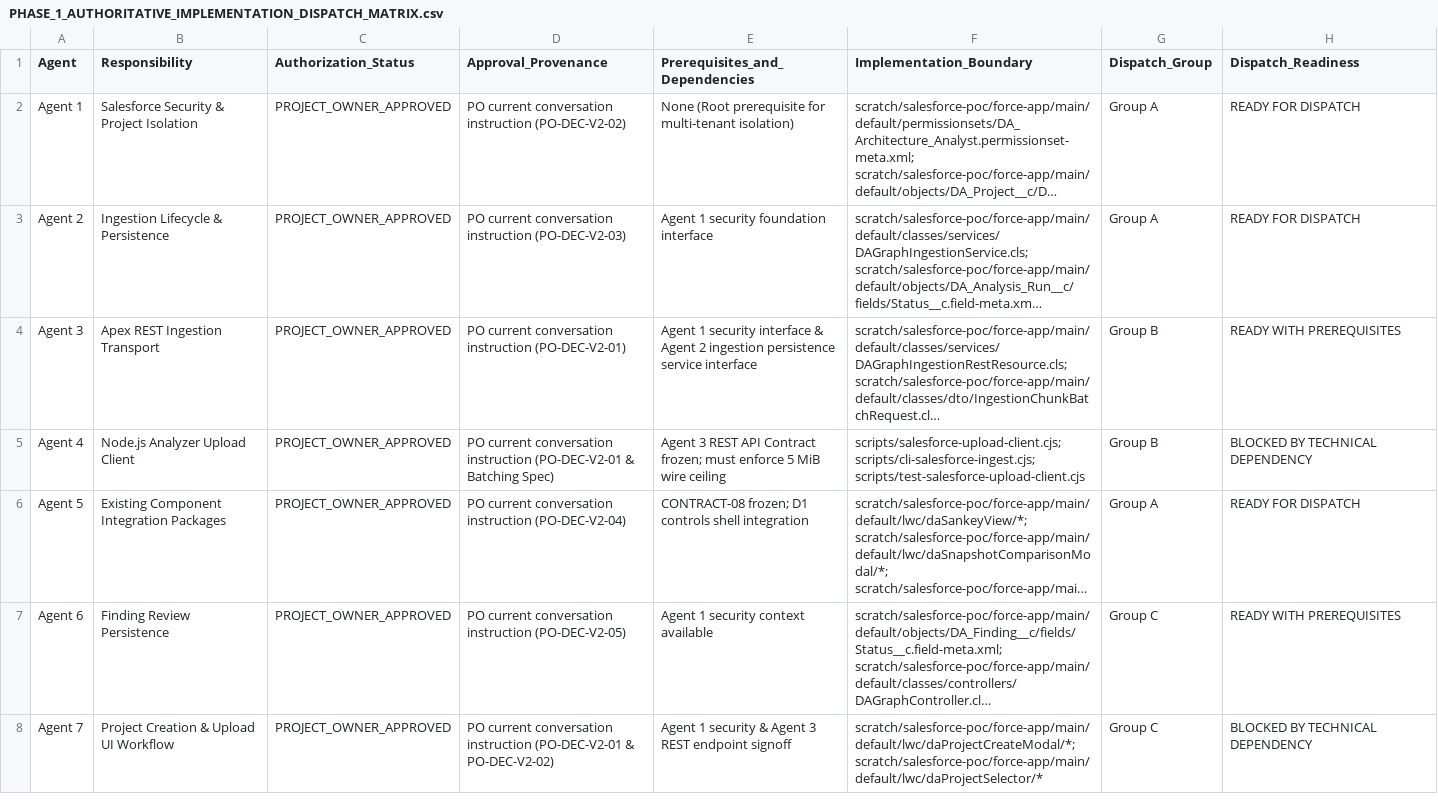
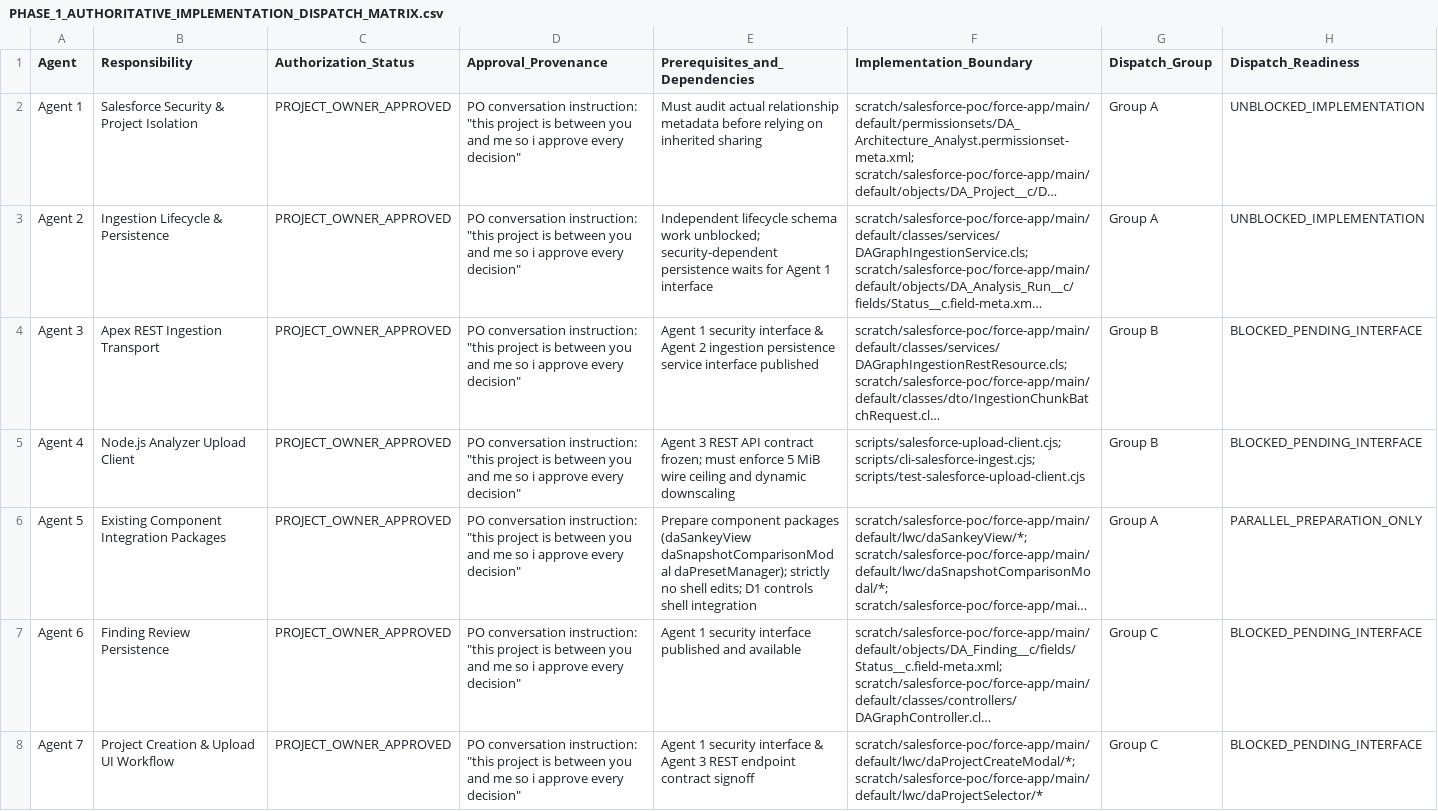
Before and after one commit to Mohseen365/Dep-Ana-SF, a CSV file: PHASE_1_AUTHORITATIVE_IMPLEMENTATION_DISPATCH_MATRIX.csv, drawn as a sheet; only a part is shown; long unchanged cells end in …; the diff covers the shown part only; the diff names each change by its address in the sheet, - before the commit and + after, or states it on an @@ line.

```diff
--- a/PHASE_1_AUTHORITATIVE_IMPLEMENTATION_DISPATCH_MATRIX.csv
+++ b/PHASE_1_AUTHORITATIVE_IMPLEMENTATION_DISPATCH_MATRIX.csv
-D2 (Approval_Provenance): PO current conversation instruction (PO-DEC-V2-02)
+D2 (Approval_Provenance): PO conversation instruction: "this project is between you and me so i approve every decision"
-E2 (Prerequisites_and_Dependencies): None (Root prerequisite for multi-tenant isolation)
+E2 (Prerequisites_and_Dependencies): Must audit actual relationship metadata before relying on inherited sharing
-H2:H3 (Dispatch_Readiness): READY FOR DISPATCH
+H2:H3 (Dispatch_Readiness): UNBLOCKED_IMPLEMENTATION
-D3 (Approval_Provenance): PO current conversation instruction (PO-DEC-V2-03)
+D3 (Approval_Provenance): PO conversation instruction: "this project is between you and me so i approve every decision"
-E3 (Prerequisites_and_Dependencies): Agent 1 security foundation interface
+E3 (Prerequisites_and_Dependencies): Independent lifecycle schema work unblocked; security-dependent persistence waits for Agent 1 interface
-D4 (Approval_Provenance): PO current conversation instruction (PO-DEC-V2-01)
+D4 (Approval_Provenance): PO conversation instruction: "this project is between you and me so i approve every decision"
-E4 (Prerequisites_and_Dependencies): …service interface
+E4 (Prerequisites_and_Dependencies): …service interface published
-H4 (Dispatch_Readiness): READY WITH PREREQUISITES
+H4 (Dispatch_Readiness): BLOCKED_PENDING_INTERFACE
-D5 (Approval_Provenance): PO current conversation instruction (PO-DEC-V2-01 & Batching Spec)
+D5 (Approval_Provenance): PO conversation instruction: "this project is between you and me so i approve every decision"
-E5 (Prerequisites_and_Dependencies): …REST API Contract frozen; must enforce 5 MiB wire ceiling
+E5 (Prerequisites_and_Dependencies): …REST API contract frozen; must enforce 5 MiB wire ceiling and dynamic downscaling
-H5 (Dispatch_Readiness): BLOCKED BY TECHNICAL DEPENDENCY
+H5 (Dispatch_Readiness): BLOCKED_PENDING_INTERFACE
-D6 (Approval_Provenance): PO current conversation instruction (PO-DEC-V2-04)
+D6 (Approval_Provenance): PO conversation instruction: "this project is between you and me so i approve every decision"
-E6 (Prerequisites_and_Dependencies): CONTRACT-08 frozen; D1 controls…
+E6 (Prerequisites_and_Dependencies): Prepare component packages (daSankeyView daSnapshotComparisonModal daPresetManager); strictly no shell edits; D1 controls…
-H6 (Dispatch_Readiness): READY FOR DISPATCH
+H6 (Dispatch_Readiness): PARALLEL_PREPARATION_ONLY
-D7 (Approval_Provenance): PO current conversation instruction (PO-DEC-V2-05)
+D7 (Approval_Provenance): PO conversation instruction: "this project is between you and me so i approve every decision"
-E7 (Prerequisites_and_Dependencies): Agent 1 security context available
+E7 (Prerequisites_and_Dependencies): Agent 1 security interface published and available
-H7 (Dispatch_Readiness): READY WITH PREREQUISITES
+H7 (Dispatch_Readiness): BLOCKED_PENDING_INTERFACE
-D8 (Approval_Provenance): PO current conversation instruction (PO-DEC-V2-01 & PO-DEC-V2-02)
+D8 (Approval_Provenance): PO conversation instruction: "this project is between you and me so i approve every decision"
-E8 (Prerequisites_and_Dependencies): …1 security & Agent 3 REST endpoint signoff
+E8 (Prerequisites_and_Dependencies): …1 security interface & Agent 3 REST endpoint contract signoff
-H8 (Dispatch_Readiness): BLOCKED BY TECHNICAL DEPENDENCY
+H8 (Dispatch_Readiness): BLOCKED_PENDING_INTERFACE
```
Also changed, not shown: 2 added rows and 11 edited cells elsewhere in this file, PHASE_1_IMPLEMENTATION_FILE_OWNERSHIP_REGISTER.csv, 9 other files.
